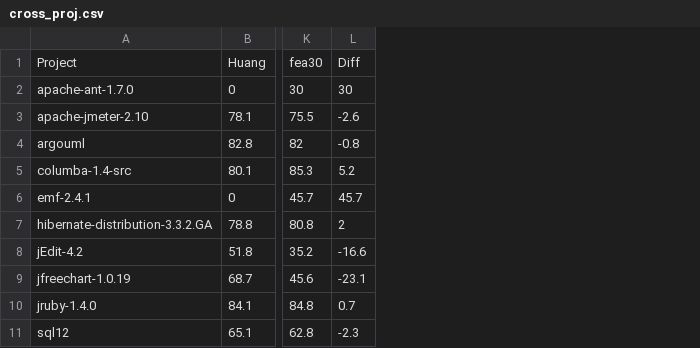
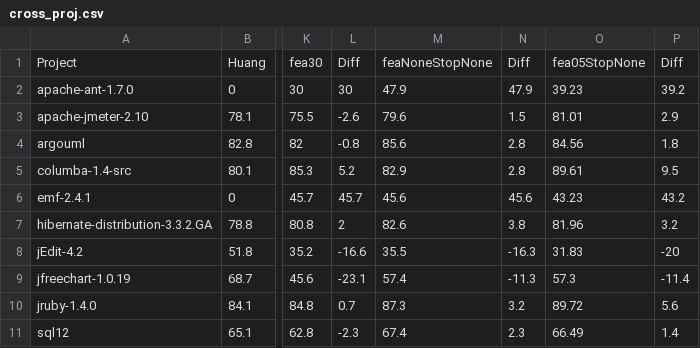
Before and after one commit to ai-se/Fastread-SATD, a CSV file: src/results/cross_proj.csv, drawn as a sheet; only a part is shown, gaps mark what is left out; the diff names each change by its address in the sheet, - before the commit and + after, or states it on an @@ line.

```diff
--- a/src/results/cross_proj.csv
+++ b/src/results/cross_proj.csv
+column M, rows 1-11: feaNoneStopNone | 47.9 | 79.6 | 85.6 | 82.9 | 45.6 | 82.6 | 35.5 | 57.4 | 87.3 | 67.4
+column N, rows 1-11: Diff | 47.9 | 1.5 | 2.8 | 2.8 | 45.6 | 3.8 | -16.3 | -11.3 | 3.2 | 2.3
+column O, rows 1-11: fea05StopNone | 39.23 | 81.01 | 84.56 | 89.61 | 43.23 | 81.96 | 31.83 | 57.3 | 89.72 | 66.49
+column P, rows 1-11: Diff | 39.2 | 2.9 | 1.8 | 9.5 | 43.2 | 3.2 | -20 | -11.4 | 5.6 | 1.4
```
Also changed, not shown: 7 other files.
